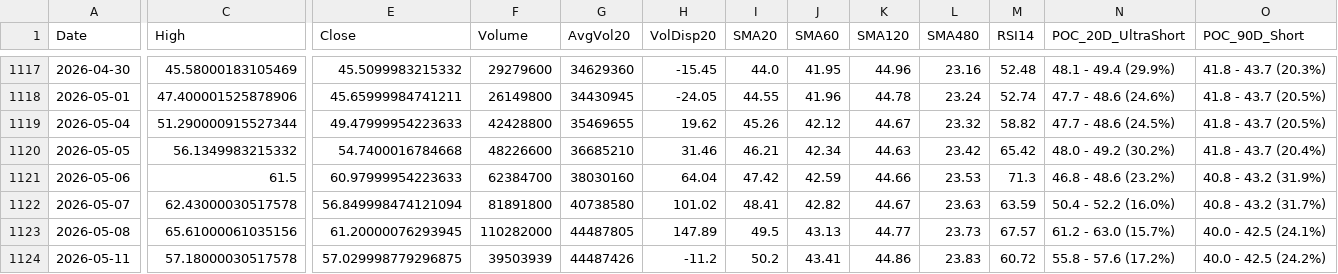
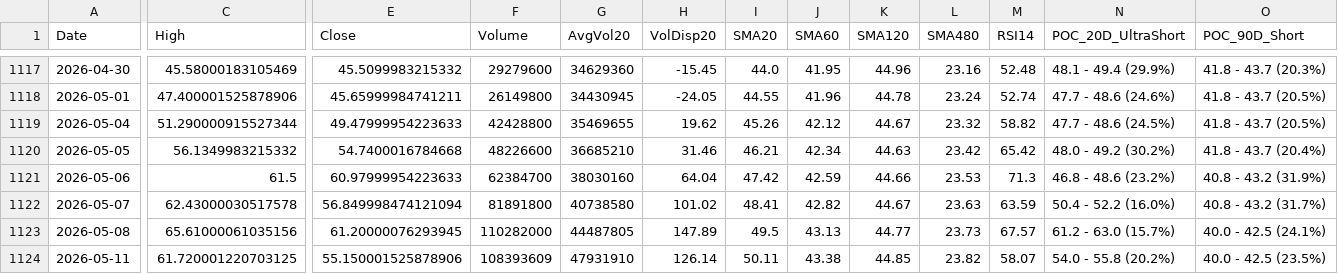
Before and after one commit to Junwoo-Genius/market-snapshot, a CSV file: public/csv/IREN_daily.csv, drawn as a sheet; only a part is shown, gaps mark what is left out; the diff covers the shown part only; the diff names each change by its address in the sheet, - before the commit and + after, or states it on an @@ line.

```diff
--- a/public/csv/IREN_daily.csv
+++ b/public/csv/IREN_daily.csv
-C1124 (High): 57.18000030517578
+C1124 (High): 61.720001220703125
-E1124 (Close): 57.029998779296875
+E1124 (Close): 55.150001525878906
-F1124 (Volume): 39503939
+F1124 (Volume): 108393609
-G1124 (AvgVol20): 44487426
+G1124 (AvgVol20): 47931910
-H1124 (VolDisp20): -11.2
+H1124 (VolDisp20): 126.14
-I1124 (SMA20): 50.2
+I1124 (SMA20): 50.11
-J1124 (SMA60): 43.41
+J1124 (SMA60): 43.38
-K1124 (SMA120): 44.86
+K1124 (SMA120): 44.85
-L1124 (SMA480): 23.83
+L1124 (SMA480): 23.82
-M1124 (RSI14): 60.72
+M1124 (RSI14): 58.07
-N1124 (POC_20D_UltraShort): 55.8 - 57.6 (17.2%)
+N1124 (POC_20D_UltraShort): 54.0 - 55.8 (20.2%)
-O1124 (POC_90D_Short): 40.0 - 42.5 (24.2%)
+O1124 (POC_90D_Short): 40.0 - 42.5 (23.5%)
```
Also changed, not shown: 2 edited cells elsewhere in this file, public/csv/BE_daily.csv, public/csv/META_daily.csv, 26 other files.
